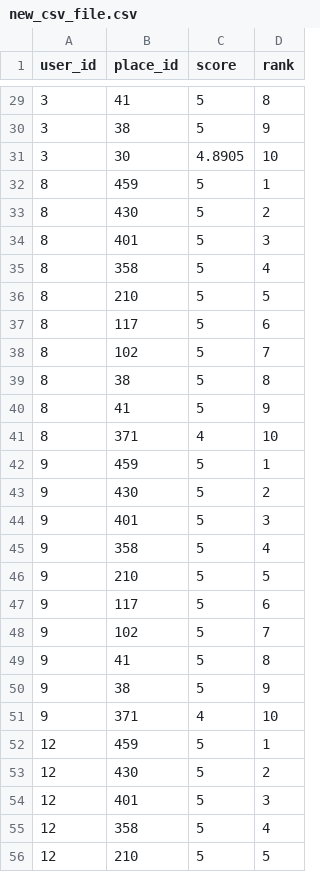
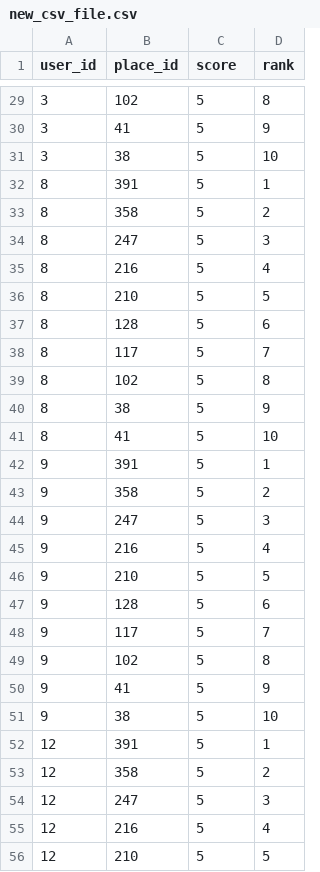
Before and after one commit to carjug/ada-capstone, a CSV file: lib/recommender/new_csv_file.csv, drawn as a sheet; only a part is shown, gaps mark what is left out; the diff covers the shown part only.

```diff
--- a/lib/recommender/new_csv_file.csv
+++ b/lib/recommender/new_csv_file.csv
@@ -29,28 +29,28 @@ user_id,place_id,score,rank
-3,41,5,8
-3,38,5,9
-3,30,4.8905,10
-8,459,5,1
-8,430,5,2
-8,401,5,3
-8,358,5,4
+3,102,5,8
+3,41,5,9
+3,38,5,10
+8,391,5,1
+8,358,5,2
+8,247,5,3
+8,216,5,4
 8,210,5,5
-8,117,5,6
-8,102,5,7
-8,38,5,8
-8,41,5,9
-8,371,4,10
-9,459,5,1
-9,430,5,2
-9,401,5,3
-9,358,5,4
+8,128,5,6
+8,117,5,7
+8,102,5,8
+8,38,5,9
+8,41,5,10
+9,391,5,1
+9,358,5,2
+9,247,5,3
+9,216,5,4
 9,210,5,5
-9,117,5,6
-9,102,5,7
-9,41,5,8
-9,38,5,9
-9,371,4,10
-12,459,5,1
-12,430,5,2
-12,401,5,3
-12,358,5,4
+9,128,5,6
+9,117,5,7
+9,102,5,8
+9,41,5,9
+9,38,5,10
+12,391,5,1
+12,358,5,2
+12,247,5,3
+12,216,5,4
 12,210,5,5
```
Also changed, not shown: 172 edited cells elsewhere in this file, lib/recommender/slim_response_data.csv, 1 other file.
